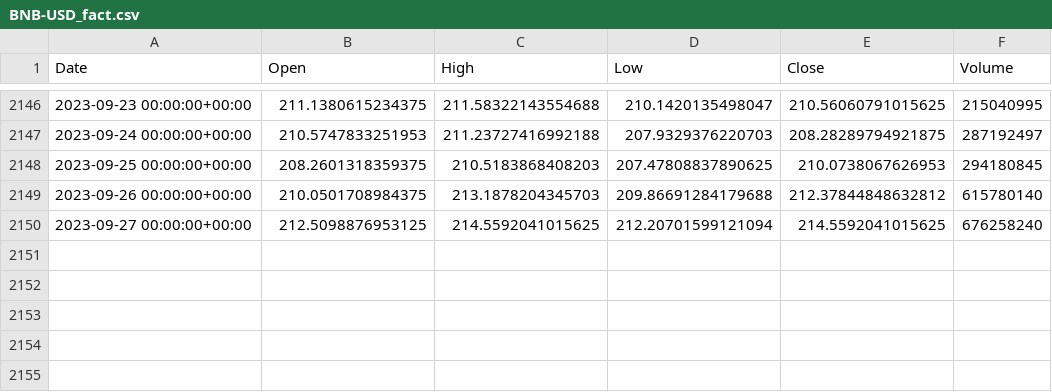
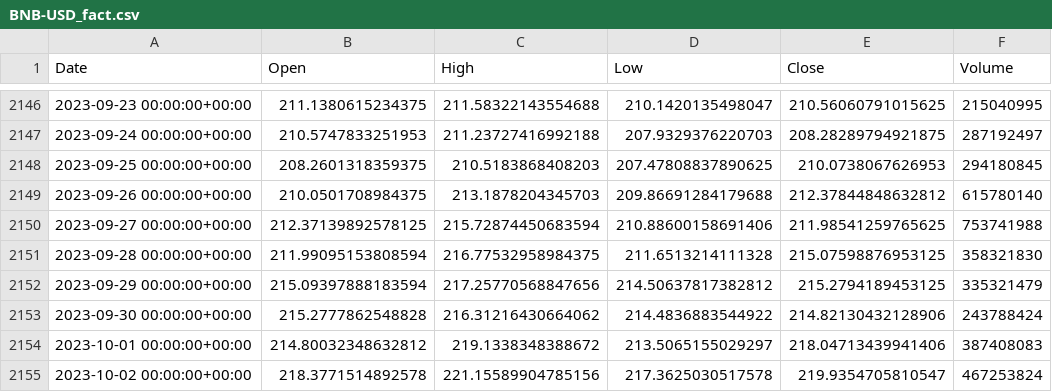
Before and after one commit to joostibor/Cryptocurrency-Forecast, a CSV file: Exchange Rates/BNB-USD_fact.csv, drawn as a sheet; only a part is shown, gaps mark what is left out.

```diff
--- a/Exchange Rates/BNB-USD_fact.csv
+++ b/Exchange Rates/BNB-USD_fact.csv
@@ -2149,2 +2149,7 @@ Date,Open,High,Low,Close,Volume
 2023-09-26 00:00:00+00:00,210.0501708984375,213.1878204345703,209.86691284179688,212.37844848632812,615780140
-2023-09-27 00:00:00+00:00,212.5098876953125,214.5592041015625,212.20701599121094,214.5592041015625,676258240
+2023-09-27 00:00:00+00:00,212.37139892578125,215.72874450683594,210.88600158691406,211.98541259765625,753741988
+2023-09-28 00:00:00+00:00,211.99095153808594,216.77532958984375,211.6513214111328,215.07598876953125,358321830
+2023-09-29 00:00:00+00:00,215.09397888183594,217.25770568847656,214.50637817382812,215.2794189453125,335321479
+2023-09-30 00:00:00+00:00,215.2777862548828,216.31216430664062,214.4836883544922,214.82130432128906,243788424
+2023-10-01 00:00:00+00:00,214.80032348632812,219.1338348388672,213.5065155029297,218.04713439941406,387408083
+2023-10-02 00:00:00+00:00,218.3771514892578,221.15589904785156,217.3625030517578,219.9354705810547,467253824
```
Also changed, not shown: Exchange Rates/BTC-USD_fact.csv, Exchange Rates/DOGE-USD_fact.csv, 5 other files.
